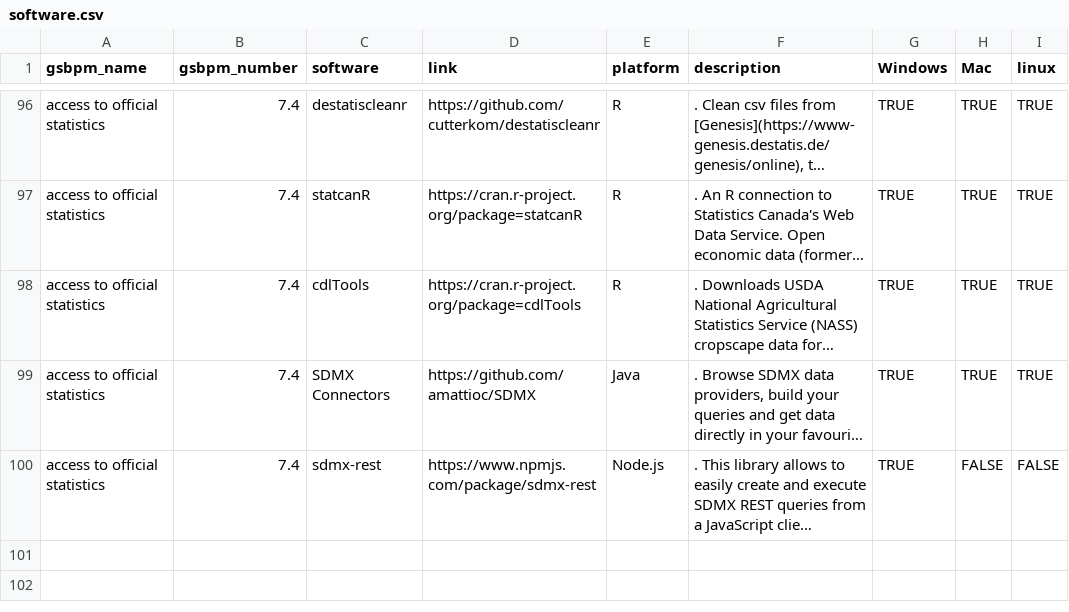
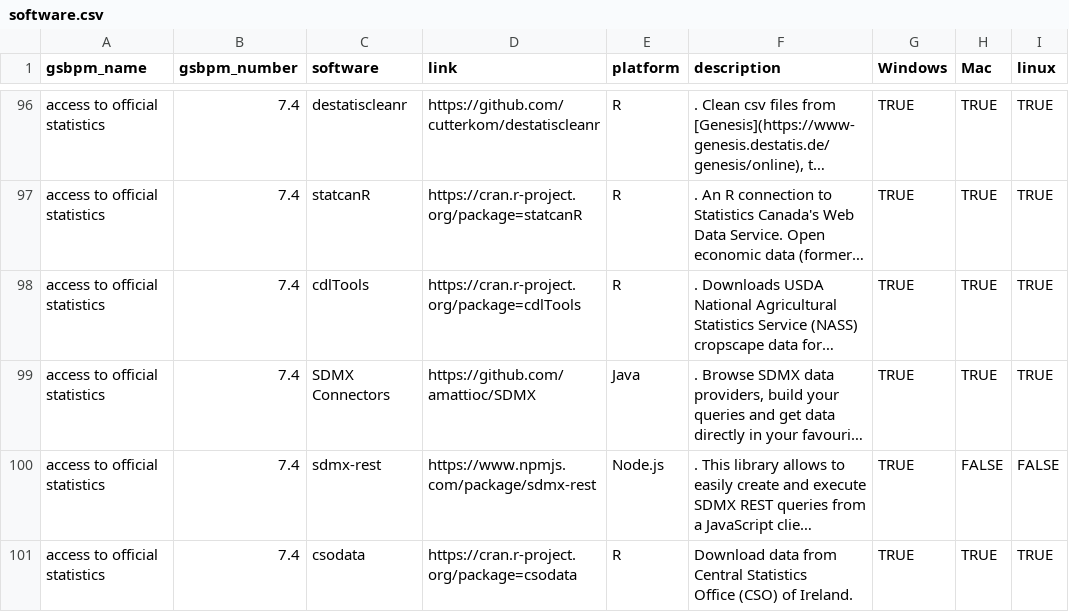
Before and after one commit to SNStatComp/awesome-official-statistics-software, a CSV file: data/software.csv, drawn as a sheet; only a part is shown, gaps mark what is left out; long unchanged cells end in …; ↵ is a line break in a cell; the diff names each change by its address in the sheet, - before the commit and + after, or states it on an @@ line.

```diff
--- a/data/software.csv
+++ b/data/software.csv
+row 101: access to official statistics | 7.4 | csodata | https://cran.r-project.org/package=csodata | R | Download data from Central Statistics ↵ Office (CSO) of Ireland. | TRUE | TRUE | TRUE
```
Also changed, not shown: data/growth.csv, 1 other file.
